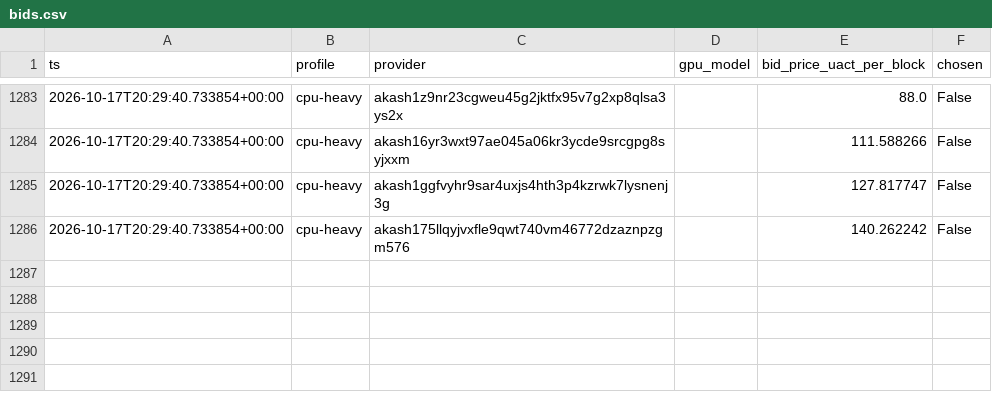
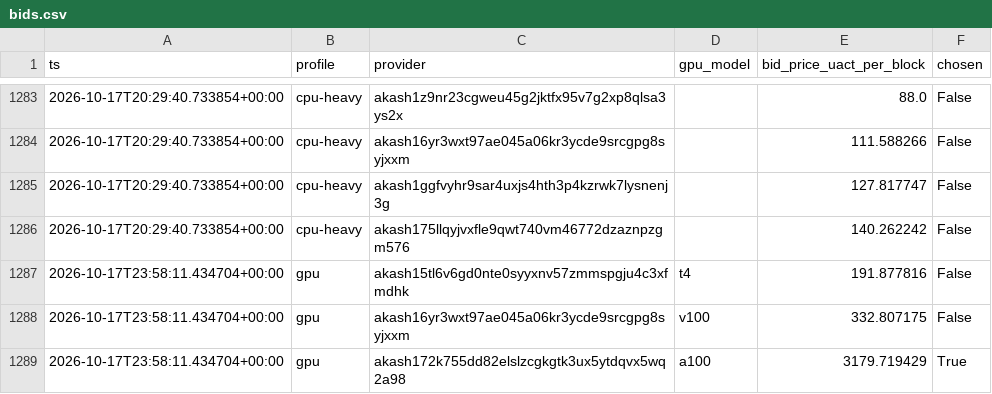
Before and after one commit to themailman05/shoestring, a CSV file: data/bids.csv, drawn as a sheet; only a part is shown, gaps mark what is left out; the diff names each change by its address in the sheet, - before the commit and + after, or states it on an @@ line.

```diff
--- a/data/bids.csv
+++ b/data/bids.csv
+row 1287: 2026-10-17T23:58:11.434704+00:00 | gpu | akash15tl6v6gd0nte0syyxnv57zmmspgju4c3xfmdhk | t4 | 191.877816 | False
+row 1288: 2026-10-17T23:58:11.434704+00:00 | gpu | akash16yr3wxt97ae045a06kr3ycde9srcgpg8syjxxm | v100 | 332.807175 | False
+row 1289: 2026-10-17T23:58:11.434704+00:00 | gpu | akash172k755dd82elslzcgkgtk3ux5ytdqvx5wq2a98 | a100 | 3179.719429 | True
```
